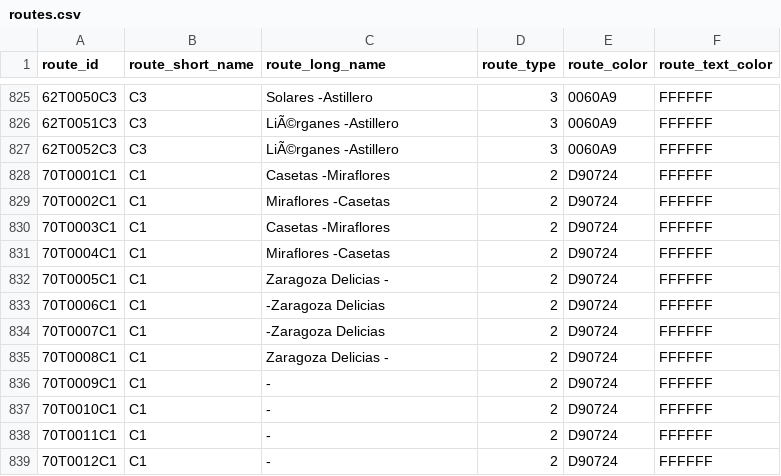
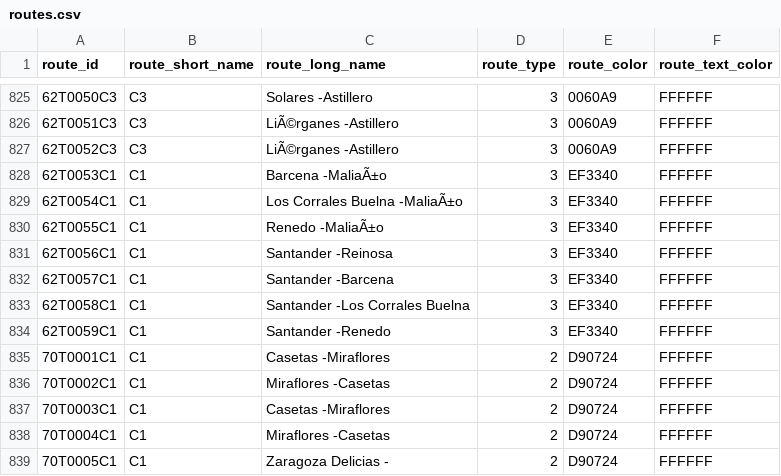
Before and after one commit to WireNext/cercaniasgtfs, a CSV file: data_csv/routes.csv, drawn as a sheet; only a part is shown, gaps mark what is left out; the shorter side is filled out with more unchanged rows; the diff names each change by its address in the sheet, - before the commit and + after, or states it on an @@ line.

```diff
--- a/data_csv/routes.csv
+++ b/data_csv/routes.csv
+row 828: 62T0053C1 | C1 | Barcena -MaliaÃ±o | 3 | EF3340 | FFFFFF
+row 829: 62T0054C1 | C1 | Los Corrales Buelna -MaliaÃ±o | 3 | EF3340 | FFFFFF
+row 830: 62T0055C1 | C1 | Renedo -MaliaÃ±o | 3 | EF3340 | FFFFFF
+row 831: 62T0056C1 | C1 | Santander -Reinosa | 3 | EF3340 | FFFFFF
+row 832: 62T0057C1 | C1 | Santander -Barcena | 3 | EF3340 | FFFFFF
+row 833: 62T0058C1 | C1 | Santander -Los Corrales Buelna | 3 | EF3340 | FFFFFF
+row 834: 62T0059C1 | C1 | Santander -Renedo | 3 | EF3340 | FFFFFF
```
Also changed, not shown: data_csv/calendar.csv.
